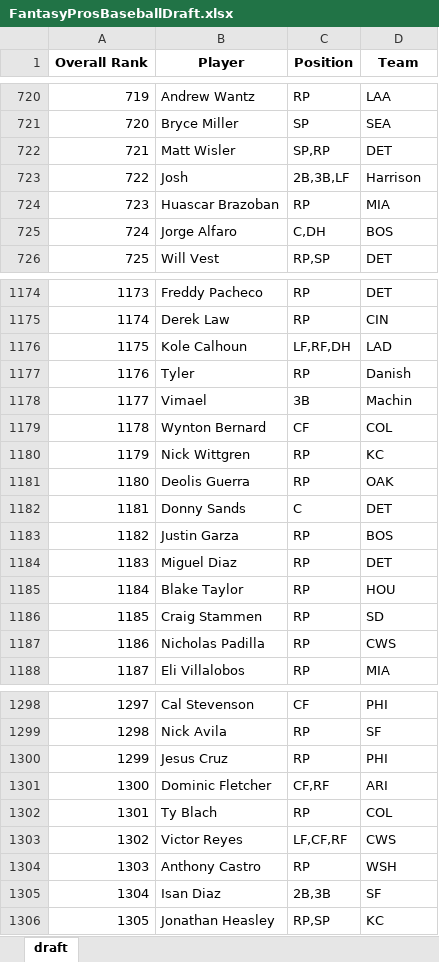
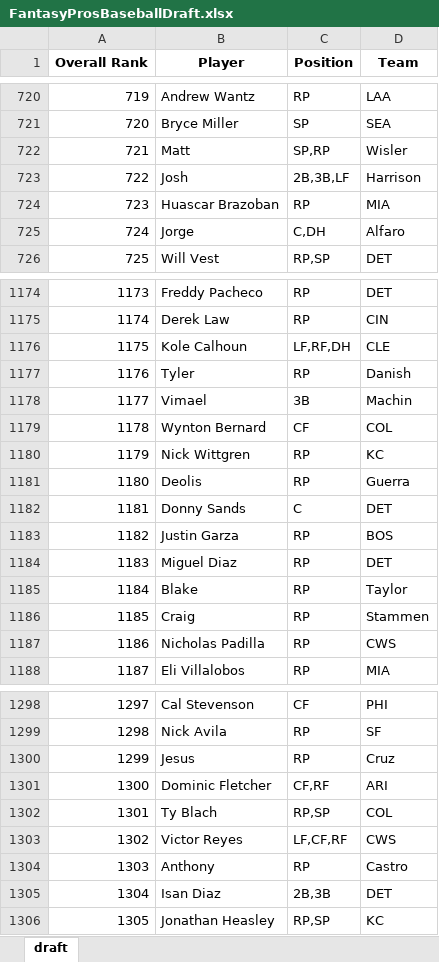
Before and after one commit to barbacbd/FantasyRankings, an Excel workbook: docs/FantasyProsBaseballDraft.xlsx, sheet draft, drawn as a sheet; only a part is shown, gaps mark what is left out; values as stored, in another font and other column widths than the file's, no borders; the diff covers the shown part only; the diff names each change by its address in the sheet, - before the commit and + after, or states it on an @@ line.

Commit message:
[Automated Commit]: Updating fantasy rankings information.

```diff
--- a/docs/FantasyProsBaseballDraft.xlsx (sheet draft)
+++ b/docs/FantasyProsBaseballDraft.xlsx (sheet draft)
-B722 (Player): Matt Wisler
+B722 (Player): Matt
-D722 (Team): DET
+D722 (Team): Wisler
-B725 (Player): Jorge Alfaro
+B725 (Player): Jorge
-D725 (Team): BOS
+D725 (Team): Alfaro
-D1176 (Team): LAD
+D1176 (Team): CLE
-B1181 (Player): Deolis Guerra
+B1181 (Player): Deolis
-D1181 (Team): OAK
+D1181 (Team): Guerra
-B1185 (Player): Blake Taylor
+B1185 (Player): Blake
-D1185 (Team): HOU
+D1185 (Team): Taylor
-B1186 (Player): Craig Stammen
+B1186 (Player): Craig
-D1186 (Team): SD
+D1186 (Team): Stammen
-B1300 (Player): Jesus Cruz
+B1300 (Player): Jesus
-D1300 (Team): PHI
+D1300 (Team): Cruz
-C1302 (Position): RP
+C1302 (Position): RP,SP
-B1304 (Player): Anthony Castro
+B1304 (Player): Anthony
-D1304 (Team): WSH
+D1304 (Team): Castro
-D1305 (Team): SF
+D1305 (Team): DET
```
Also changed, not shown: 76 edited cells elsewhere in this sheet, docs/FantasyProsFootballDraft.xlsx, docs/FantasyProsHockeyDraft.xlsx, 6 other files.
